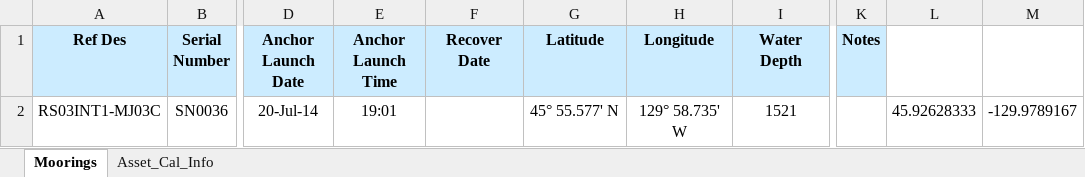
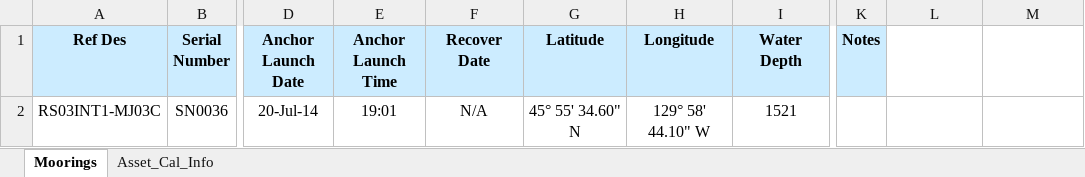
Before and after one commit to oceanobservatories/ingestion-csvs, an Excel workbook: RS03INT1/Omaha_Cal_Info_RS03INT1_00001.xlsx, sheet Moorings, drawn as a sheet; only a part is shown, gaps mark what is left out; values as stored, in another font and other column widths than the file's, no borders; charts and pictures not drawn; the diff names each change by its address in the sheet, - before the commit and + after, or states it on an @@ line.

```diff
--- a/RS03INT1/Omaha_Cal_Info_RS03INT1_00001.xlsx (sheet Moorings)
+++ b/RS03INT1/Omaha_Cal_Info_RS03INT1_00001.xlsx (sheet Moorings)
-F2 (Recover Date): (empty)
+F2 (Recover Date): N/A
-G2 (Latitude): 45° 55.577' N
+G2 (Latitude): 45° 55' 34.60" N
-H2 (Longitude): 129° 58.735' W
+H2 (Longitude): 129° 58' 44.10" W
-L2: 45.92628333
+L2: (empty)
-M2: -129.9789167
+M2: (empty)
```
Also changed, not shown: sheet Asset_Cal_Info, charts or pictures, RS01SBPD/Omaha_Cal_Info_RS01SBPD_00001.xlsx, RS01SBPS/Omaha_Cal_Info_RS01SBPS_00001.xlsx, 17 other files.
